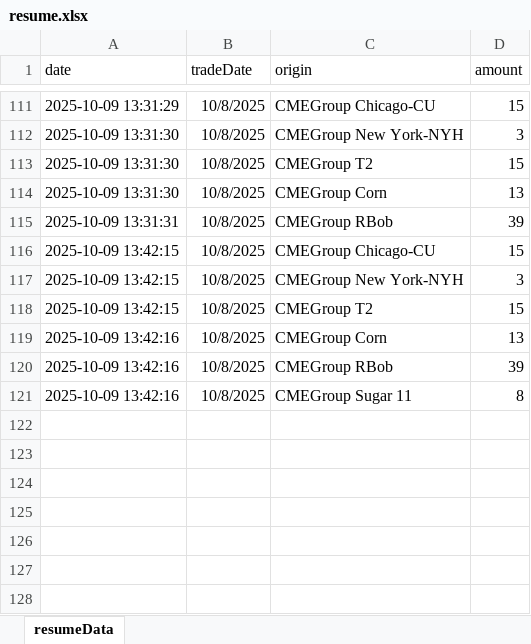
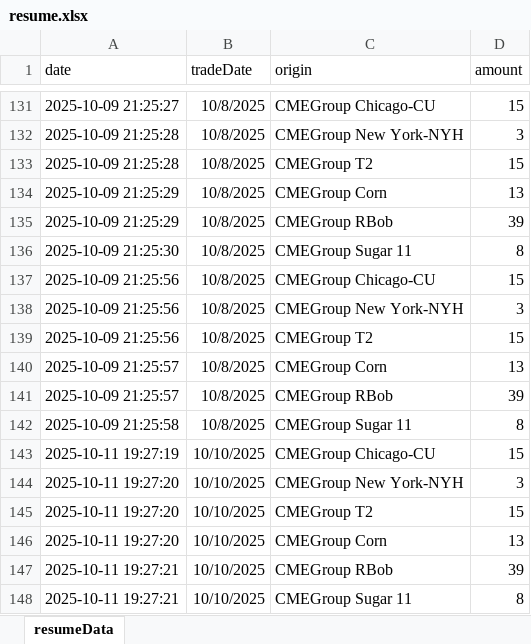
Before and after one commit to mingows/excel_dockers, an Excel workbook: data/resume.xlsx, sheet resumeData, drawn as a sheet; only a part is shown, gaps mark what is left out; values as stored, in another font and other column widths than the file's, no borders; addresses are those after the commit; the diff covers the shown part only; the diff names each change by its address in the sheet, - before the commit and + after, or states it on an @@ line.

Commit message:
resume_template subido

```diff
--- a/data/resume.xlsx (sheet resumeData)
+++ b/data/resume.xlsx (sheet resumeData)
-A131 (date): 2025-10-09 13:31:29
+A131 (date): 2025-10-09 21:25:27
-A132:A133 (date): 2025-10-09 13:31:30
+A132:A133 (date): 2025-10-09 21:25:28
-A134 (date): 2025-10-09 13:31:30
+A134 (date): 2025-10-09 21:25:29
-A135 (date): 2025-10-09 13:31:31
+A135 (date): 2025-10-09 21:25:29
+row 136: 2025-10-09 21:25:30 | 10/8/2025 | CMEGroup Sugar 11 | 8
-A137:A139 (date): 2025-10-09 13:42:15
+A137:A139 (date): 2025-10-09 21:25:56
-A140:A141 (date): 2025-10-09 13:42:16
+A140:A141 (date): 2025-10-09 21:25:57
-A142 (date): 2025-10-09 13:42:16
+A142 (date): 2025-10-09 21:25:58
+row 143: 2025-10-11 19:27:19 | 10/10/2025 | CMEGroup Chicago-CU | 15
+row 144: 2025-10-11 19:27:20 | 10/10/2025 | CMEGroup New York-NYH | 3
+row 145: 2025-10-11 19:27:20 | 10/10/2025 | CMEGroup T2 | 15
+row 146: 2025-10-11 19:27:20 | 10/10/2025 | CMEGroup Corn | 13
+row 147: 2025-10-11 19:27:21 | 10/10/2025 | CMEGroup RBob | 39
+row 148: 2025-10-11 19:27:21 | 10/10/2025 | CMEGroup Sugar 11 | 8
```
Also changed, not shown: 25 added rows, 5 removed rows and 11 edited cells elsewhere in this sheet, 10 other files.
